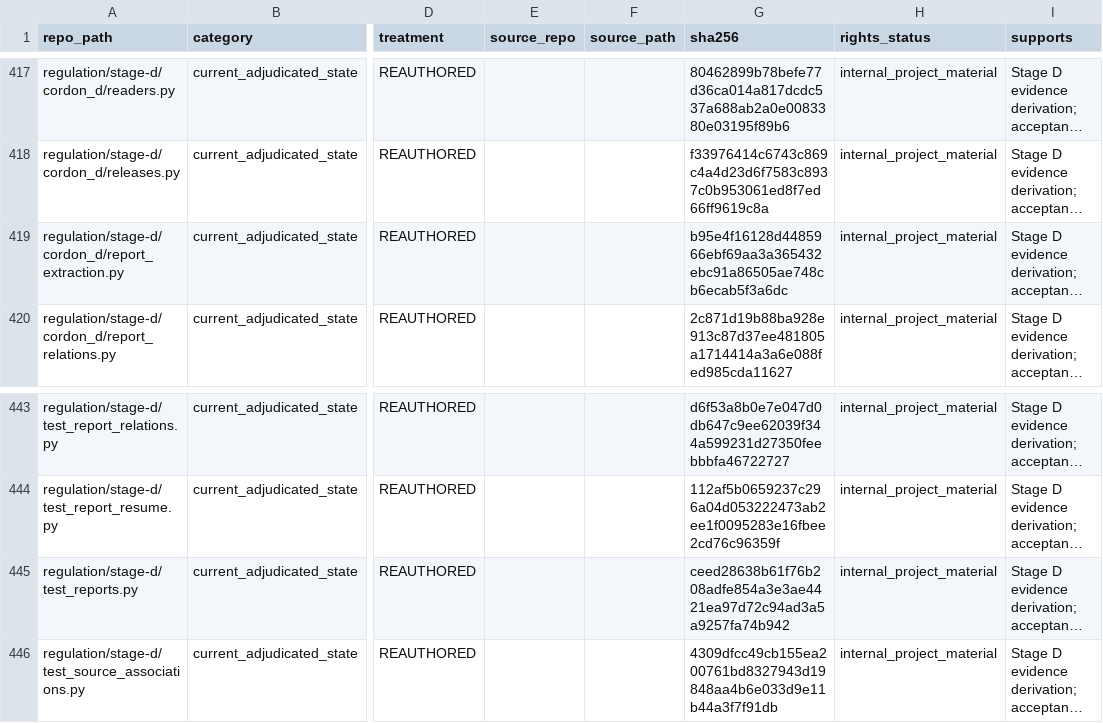
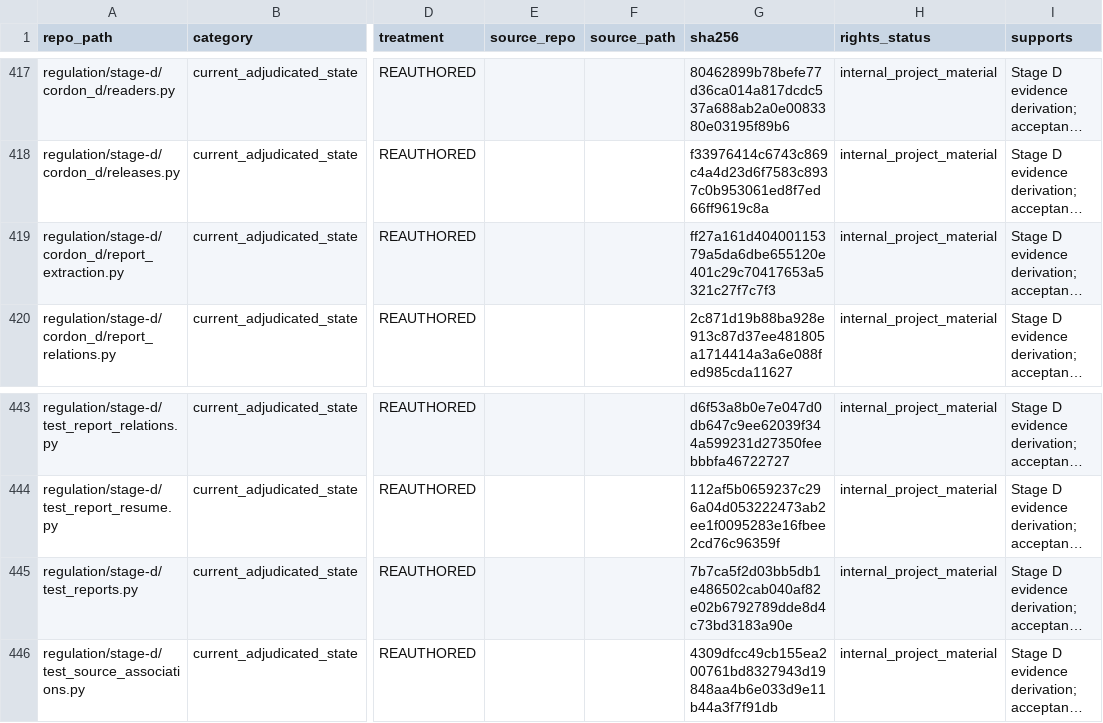
Before and after one commit to owassmer/CORDON, a CSV file: corpus/CATALOG.csv, drawn as a sheet; only a part is shown, gaps mark what is left out; long unchanged cells end in …; the diff names each change by its address in the sheet, - before the commit and + after, or states it on an @@ line.

Commit message:
Mark detector reads a native-cell result through the block's native cells, as materialize does
The detector resolves each result cell's printed literal from the block's native cells the same way materialize does, and does not mark a cell the reader already separated with result_value.

```diff
--- a/corpus/CATALOG.csv
+++ b/corpus/CATALOG.csv
-G419 (sha256): b95e4f16128d4485966ebf69aa3a365432ebc91a86505ae748cb6ecab5f3a6dc
+G419 (sha256): ff27a161d40400115379a5da6dbe655120e401c29c70417653a5321c27f7c7f3
-G445 (sha256): ceed28638b61f76b208adfe854a3e3ae4421ea97d72c94ad3a5a9257fa74b942
+G445 (sha256): 7b7ca5f2d03bb5db1e486502cab040af82e02b6792789dde8d4c73bd3183a90e
```
Also changed, not shown: 2 other files.
